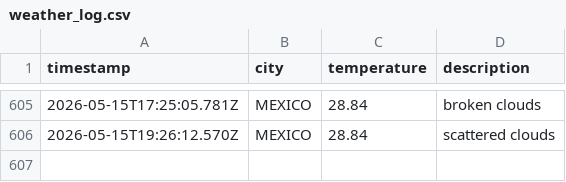
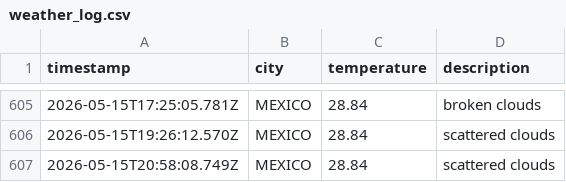
Before and after one commit to Tanjya/weatherAppJS, a CSV file: data/weather_log.csv, drawn as a sheet; only a part is shown, gaps mark what is left out; the diff names each change by its address in the sheet, - before the commit and + after, or states it on an @@ line.

```diff
--- a/data/weather_log.csv
+++ b/data/weather_log.csv
+row 607: 2026-05-15T20:58:08.749Z | MEXICO | 28.84 | scattered clouds
```
Also changed, not shown: 1 other file.
